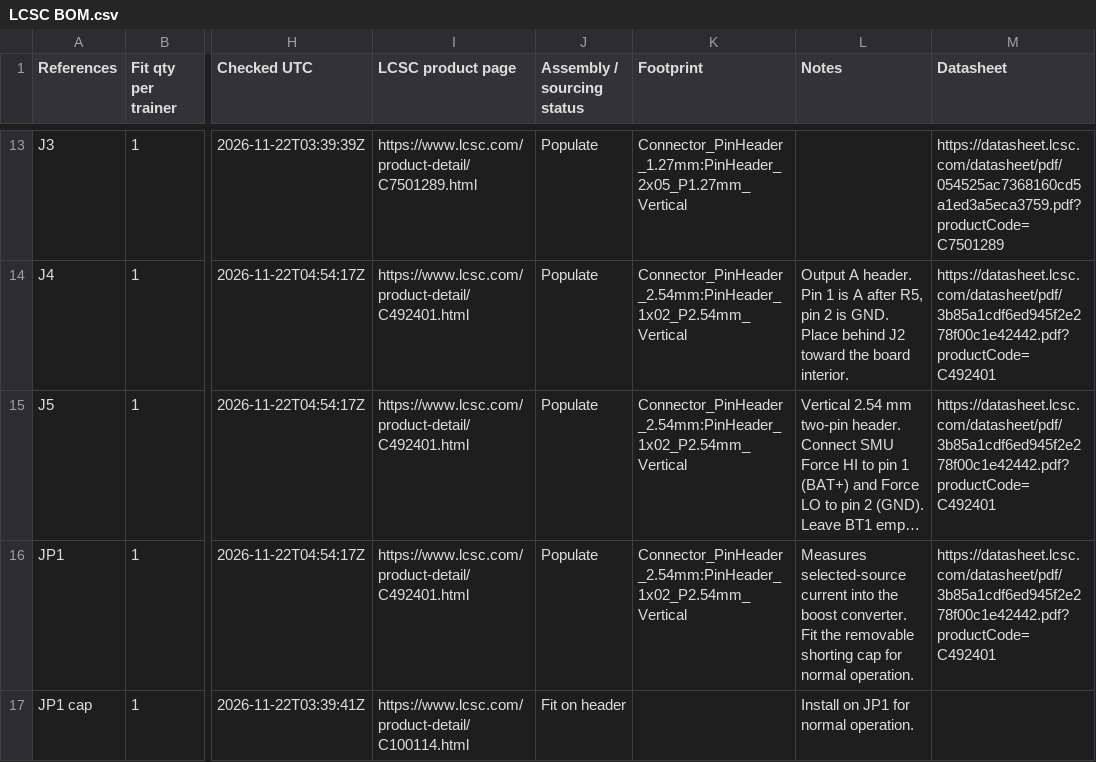
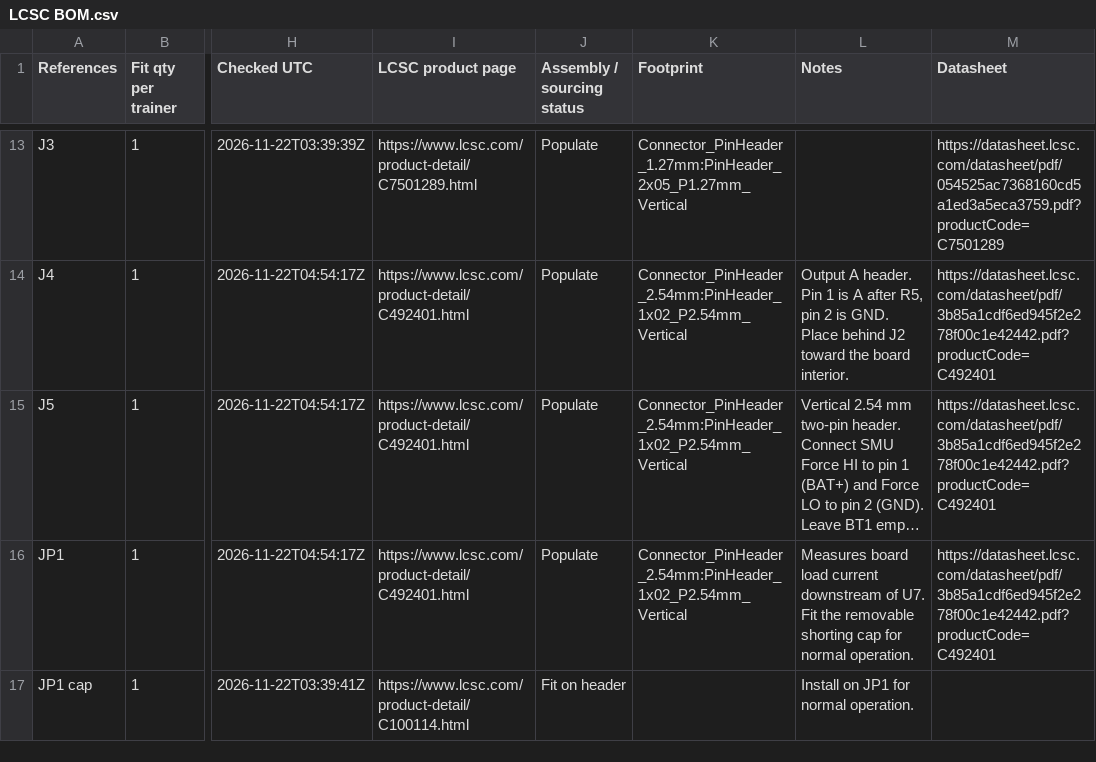
Before and after one commit to baldengineer/Waveform-Workout, a CSV file: kicad/LCSC BOM.csv, drawn as a sheet; only a part is shown, gaps mark what is left out; long unchanged cells end in …; the diff covers the shown part only; the diff names each change by its address in the sheet, - before the commit and + after, or states it on an @@ line.

```diff
--- a/kicad/LCSC BOM.csv
+++ b/kicad/LCSC BOM.csv
-L16 (Notes): Measures selected-source current into the boost converter. Fit the…
+L16 (Notes): Measures board load current downstream of U7. Fit the…
```
Also changed, not shown: 2 added rows, 5 removed rows and 50 edited cells elsewhere in this file, 9 other files.
